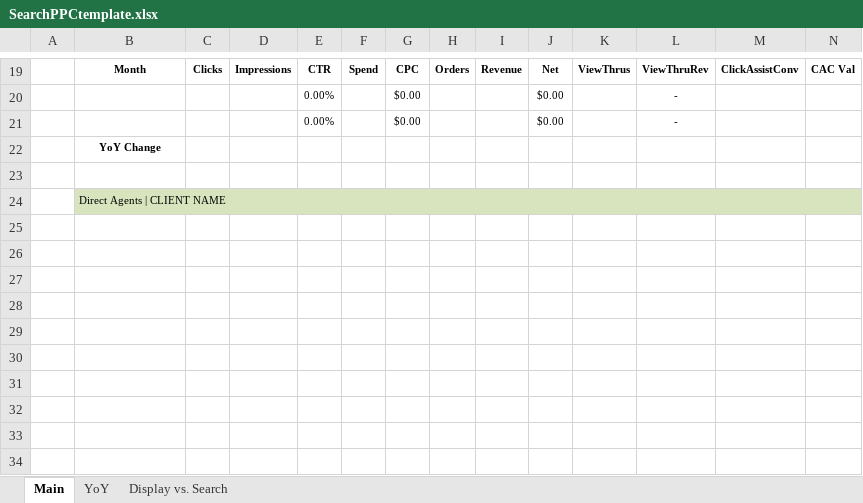
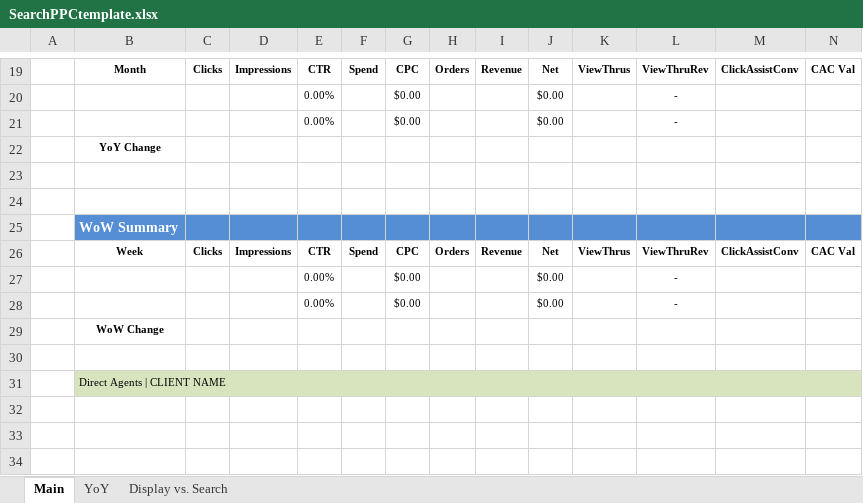
Before and after one commit to DirectAgents/da-projects, an Excel workbook: 3/DAGenerators/Spreadsheets/Templates/search/SearchPPCtemplate.xlsx, sheet Main, drawn as a sheet; only a part is shown, gaps mark what is left out; the shorter side is filled out with more unchanged rows; values as stored, in another font and other column widths than the file's, no borders; charts and pictures not drawn; rows hold the shown columns only; the diff names each change by its address in the sheet, - before the commit and + after, or states it on an @@ line.

Commit message:
Search Portal WoW: add blank row above WoW section

```diff
--- a/3/DAGenerators/Spreadsheets/Templates/search/SearchPPCtemplate.xlsx (sheet Main)
+++ b/3/DAGenerators/Spreadsheets/Templates/search/SearchPPCtemplate.xlsx (sheet Main)
+row 24: (empty)
+row 25:  | WoW Summary
+row 26:  | Week | Clicks | Impressions | CTR | Spend | CPC | Orders | Revenue | Net | ViewThrus | ViewThruRev | ClickAssistConv | CAC Val
+row 27:  |  |  |  | 0.00% |  | $0.00 |  |  | $0.00 |  | -
+row 28:  |  |  |  | 0.00% |  | $0.00 |  |  | $0.00 |  | -
+row 29:  | WoW Change
+row 30: (empty)
```
Also changed, not shown: 3/DAGenerators/Spreadsheets/Templates/search/SearchTemplateLeadGen.xlsx, 3/DAGenerators/Spreadsheets/Templates/search/SearchTemplateLeadGenWithCalls.xlsx, 1 other file.
